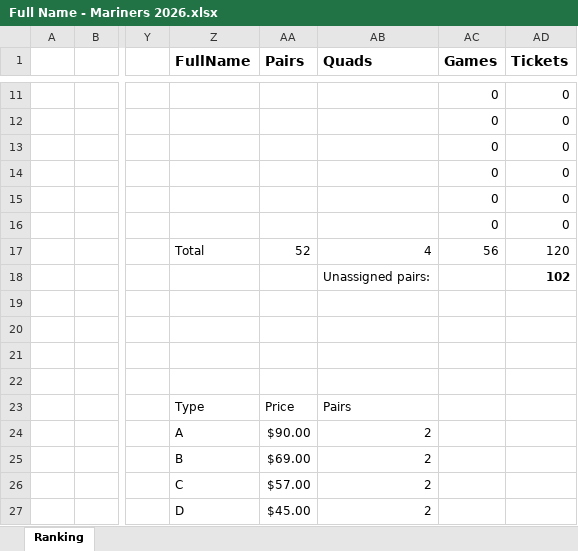
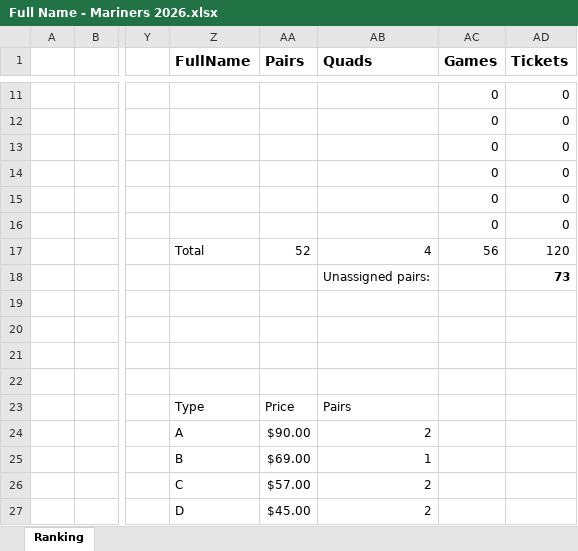
Before and after one commit to ericbrec/SeatSEAT, an Excel workbook: examples/Mariners/Full Name - Mariners 2026.xlsx, sheet Ranking, drawn as a sheet; only a part is shown, gaps mark what is left out; values as stored, in another font and other column widths than the file's, no borders; charts and pictures and conditional formats and table styles not drawn; the diff names each change by its address in the sheet, - before the commit and + after, or states it on an @@ line.

Commit message:
Complete support for pairs per game

```diff
--- a/examples/Mariners/Full Name - Mariners 2026.xlsx (sheet Ranking)
+++ b/examples/Mariners/Full Name - Mariners 2026.xlsx (sheet Ranking)
-AD18 (Tickets): 102
+AD18 (Tickets): 73
-AB25 (Quads): 2
+AB25 (Quads): 1
```
Also changed, not shown: hidden cells, 1 other file.
